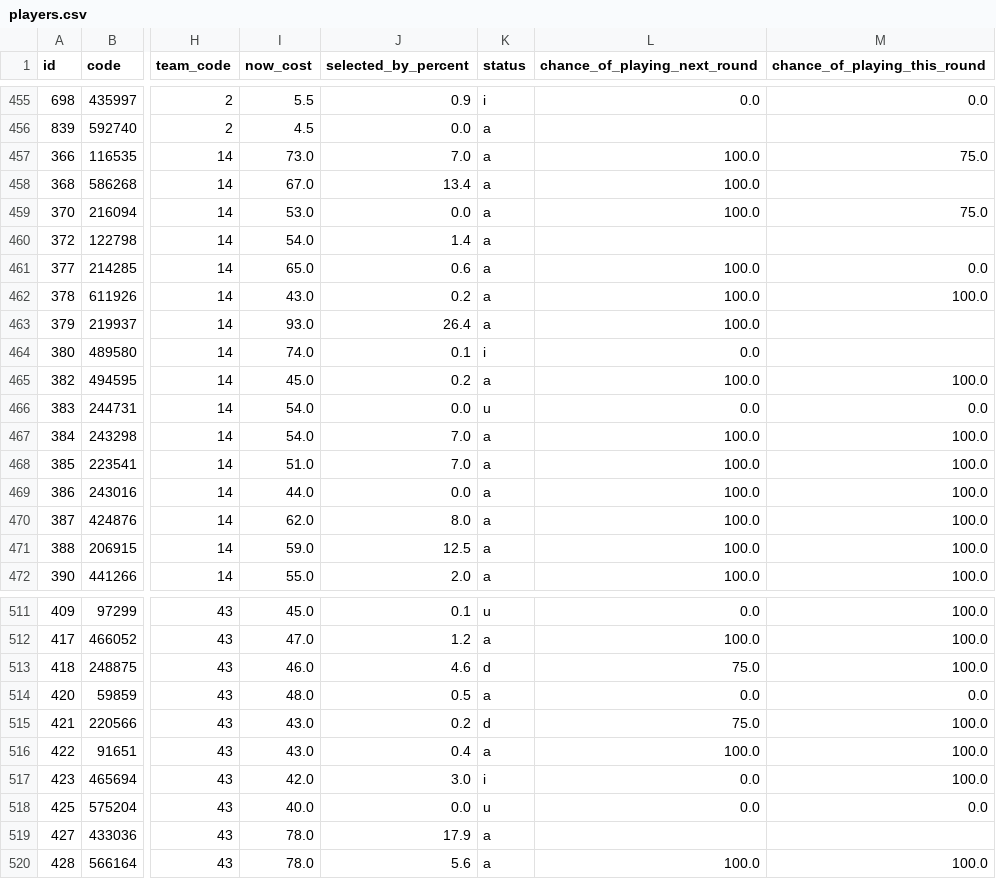
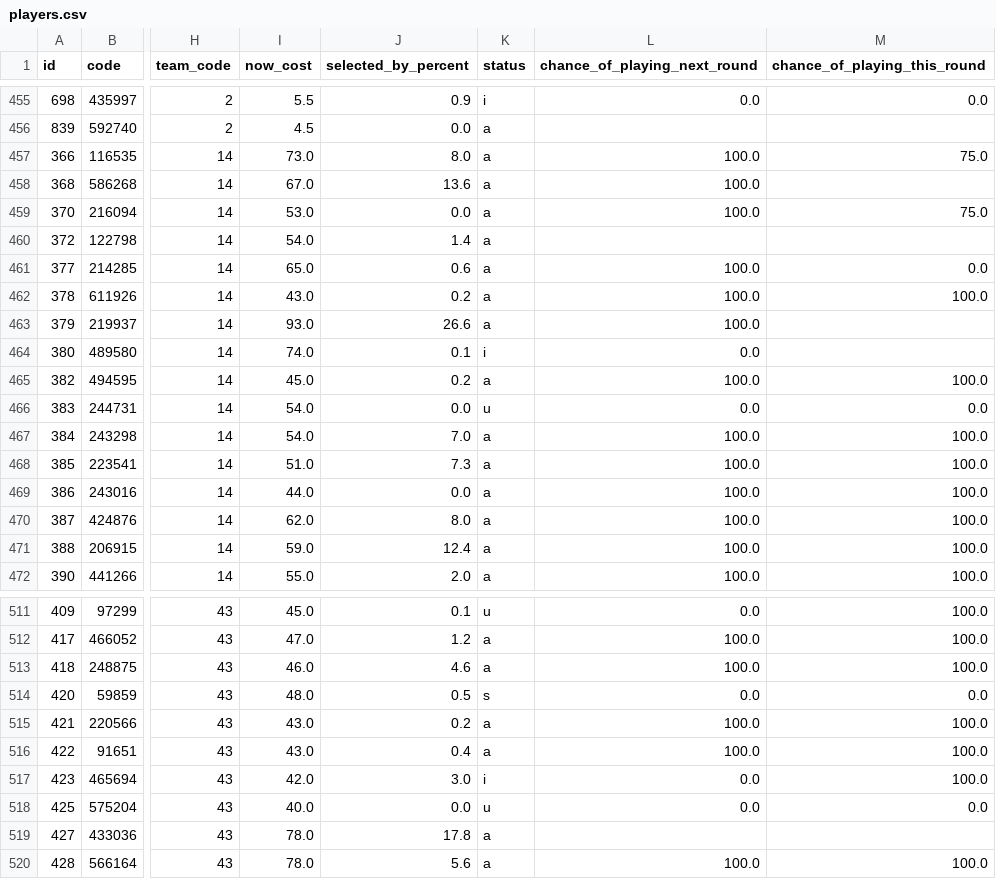
Before and after one commit to quocanhdayyy/footballmanager, a CSV file: data/players.csv, drawn as a sheet; only a part is shown, gaps mark what is left out; the diff covers the shown part only; the diff names each change by its address in the sheet, - before the commit and + after, or states it on an @@ line.

```diff
--- a/data/players.csv
+++ b/data/players.csv
-J457 (selected_by_percent): 7.0
+J457 (selected_by_percent): 8.0
-J458 (selected_by_percent): 13.4
+J458 (selected_by_percent): 13.6
-J463 (selected_by_percent): 26.4
+J463 (selected_by_percent): 26.6
-J468 (selected_by_percent): 7.0
+J468 (selected_by_percent): 7.3
-J471 (selected_by_percent): 12.5
+J471 (selected_by_percent): 12.4
-K513 (status): d
+K513 (status): a
-L513 (chance_of_playing_next_round): 75.0
+L513 (chance_of_playing_next_round): 100.0
-K514 (status): a
+K514 (status): s
-K515 (status): d
+K515 (status): a
-L515 (chance_of_playing_next_round): 75.0
+L515 (chance_of_playing_next_round): 100.0
-J519 (selected_by_percent): 17.9
+J519 (selected_by_percent): 17.8
```
Also changed, not shown: 64 edited cells elsewhere in this file, data/processed/squad_snapshot.csv.
